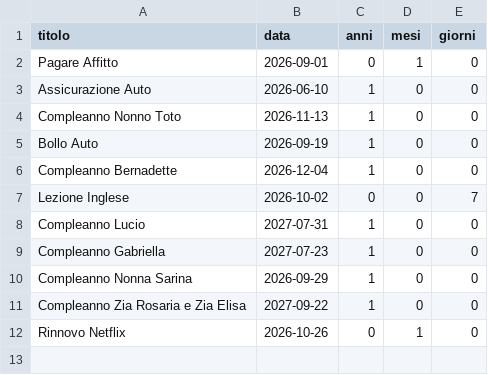
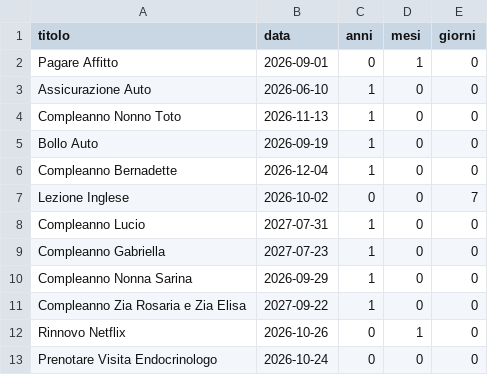
Before and after one commit to Fedegio29/AutomaticReminder, a CSV file: reminder.csv, drawn as a sheet; the diff names each change by its address in the sheet, - before the commit and + after, or states it on an @@ line.

```diff
--- a/reminder.csv
+++ b/reminder.csv
+row 13: Prenotare Visita Endocrinologo | 2026-10-24 | 0 | 0 | 0
```
Also changed, not shown: 2 other files.
